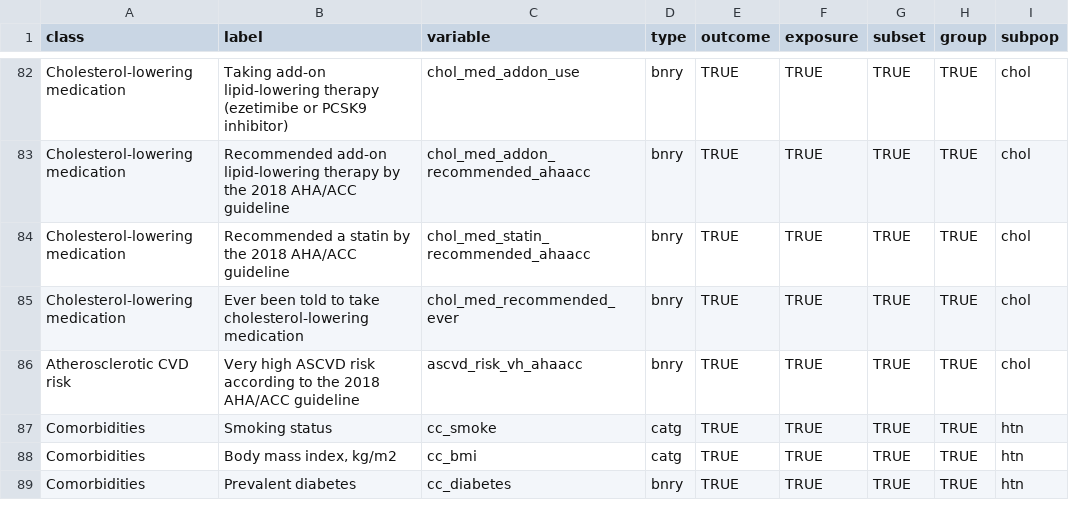
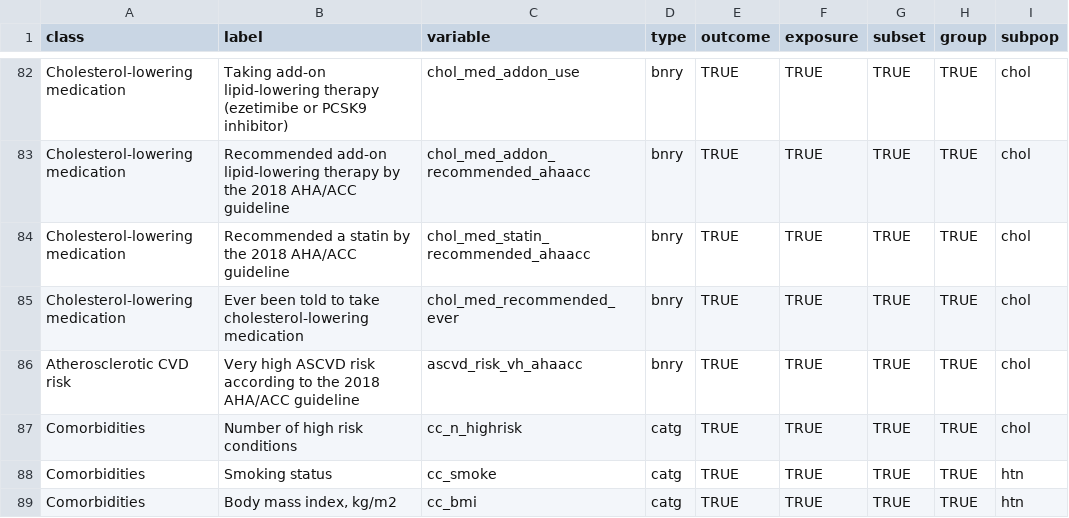
Before and after one commit to jhs-hwg/cardioStatsUSA, a CSV file: data-raw/nhanes_key.csv, drawn as a sheet; only a part is shown, gaps mark what is left out; the shorter side is filled out with more unchanged rows.

```diff
--- a/data-raw/nhanes_key.csv
+++ b/data-raw/nhanes_key.csv
@@ -86,2 +86,3 @@ Cholesterol-lowering medication,Ever been told to take cholesterol-lowering medi
 Atherosclerotic CVD risk,Very high ASCVD risk according to the 2018 AHA/ACC guideline,ascvd_risk_vh_ahaacc,bnry,TRUE,TRUE,TRUE,TRUE,chol
+Comorbidities,Number of high risk conditions,cc_n_highrisk,catg,TRUE,TRUE,TRUE,TRUE,chol
 Comorbidities,Smoking status,cc_smoke,catg,TRUE,TRUE,TRUE,TRUE,htn
```
Also changed, not shown: 12 other files.
